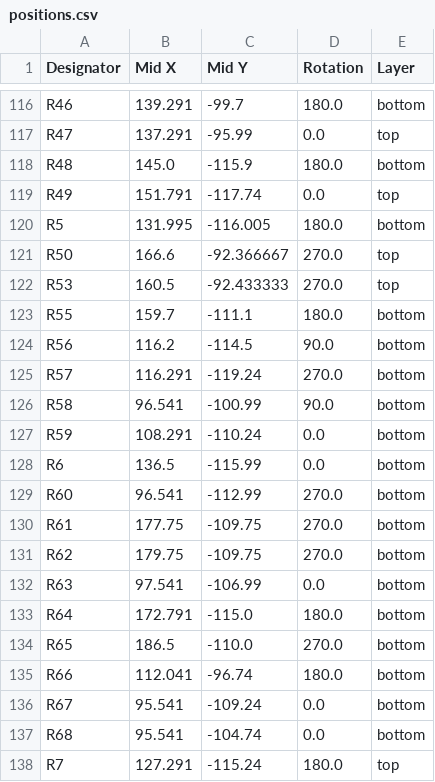
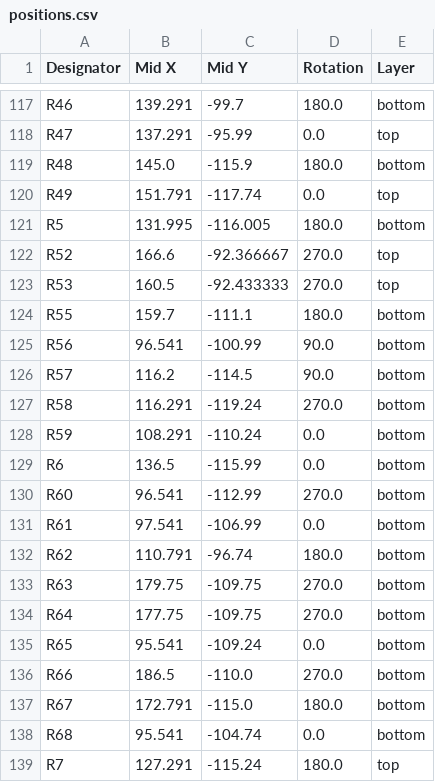
Before and after one commit to PA3AEF/HP8562A-Tracking-Generator, a CSV file: hardware/control-module/KiCad/production/positions.csv, drawn as a sheet; only a part is shown, gaps mark what is left out; the diff covers the shown part only.

```diff
--- a/hardware/control-module/KiCad/production/positions.csv
+++ b/hardware/control-module/KiCad/production/positions.csv
@@ -120,8 +121,8 @@ R49,151.791,-117.74,0.0,top
 R5,131.995,-116.005,180.0,bottom
-R50,166.6,-92.366667,270.0,top
+R52,166.6,-92.366667,270.0,top
 R53,160.5,-92.433333,270.0,top
 R55,159.7,-111.1,180.0,bottom
-R56,116.2,-114.5,90.0,bottom
-R57,116.291,-119.24,270.0,bottom
-R58,96.541,-100.99,90.0,bottom
+R56,96.541,-100.99,90.0,bottom
+R57,116.2,-114.5,90.0,bottom
+R58,116.291,-119.24,270.0,bottom
 R59,108.291,-110.24,0.0,bottom
@@ -129,9 +130,9 @@ R6,136.5,-115.99,0.0,bottom
 R60,96.541,-112.99,270.0,bottom
-R61,177.75,-109.75,270.0,bottom
-R62,179.75,-109.75,270.0,bottom
-R63,97.541,-106.99,0.0,bottom
-R64,172.791,-115.0,180.0,bottom
-R65,186.5,-110.0,270.0,bottom
-R66,112.041,-96.74,180.0,bottom
-R67,95.541,-109.24,0.0,bottom
+R61,97.541,-106.99,0.0,bottom
+R62,110.791,-96.74,180.0,bottom
+R63,179.75,-109.75,270.0,bottom
+R64,177.75,-109.75,270.0,bottom
+R65,95.541,-109.24,0.0,bottom
+R66,186.5,-110.0,270.0,bottom
+R67,172.791,-115.0,180.0,bottom
 R68,95.541,-104.74,0.0,bottom
```
Also changed, not shown: 3 added rows, 2 removed rows and 90 edited cells elsewhere in this file, hardware/control-module/KiCad/production/bom.csv, hardware/control-module/KiCad/production/designators.csv, 12 other files.
